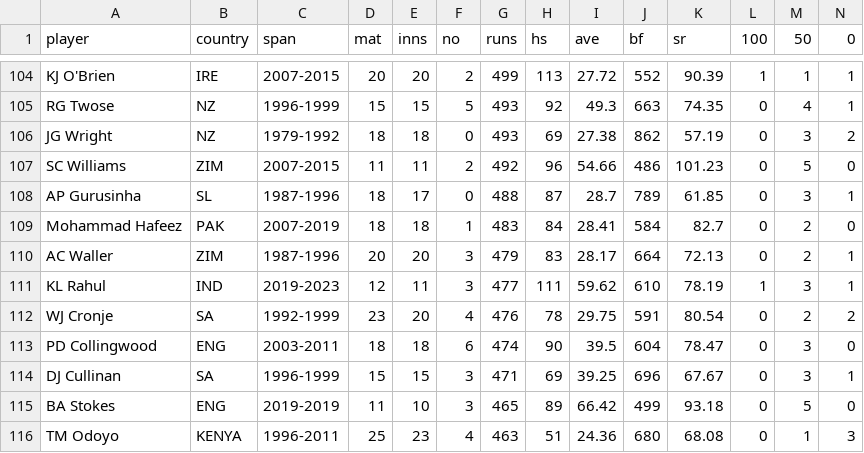
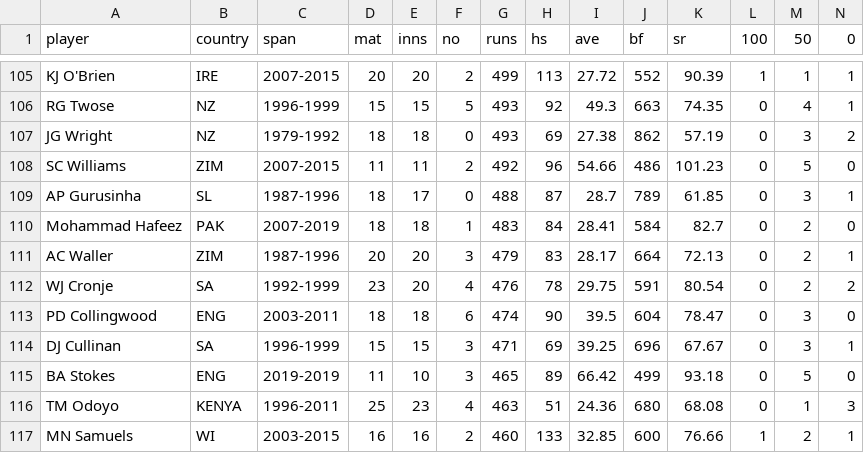
Before and after one commit to jeniljani-4444/End-To-End-World-Cup-Analysis-Web-App, a CSV file: dataset/batting_records.csv, drawn as a sheet; only a part is shown, gaps mark what is left out; the shorter side is filled out with more unchanged rows; removed rows and columns are numbered as before the commit, all else as after; rows hold the shown columns only; the diff covers the shown part only; the diff names each change by its address in the sheet, - before the commit and + after, or states it on an @@ line.

```diff
--- a/dataset/batting_records.csv
+++ b/dataset/batting_records.csv
-row 111: KL Rahul | IND | 2019-2023 | 12 | 11 | 3 | 477 | 111 | 59.62 | 610 | 78.19 | 1 | 3 | 1
```
Also changed, not shown: 5 added rows and 4 removed rows elsewhere in this file, dataset/bowling_records.csv, 2 other files.
